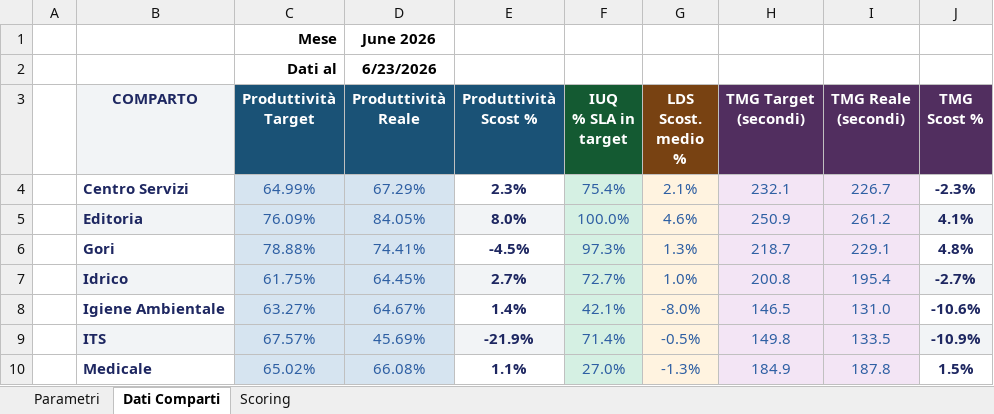
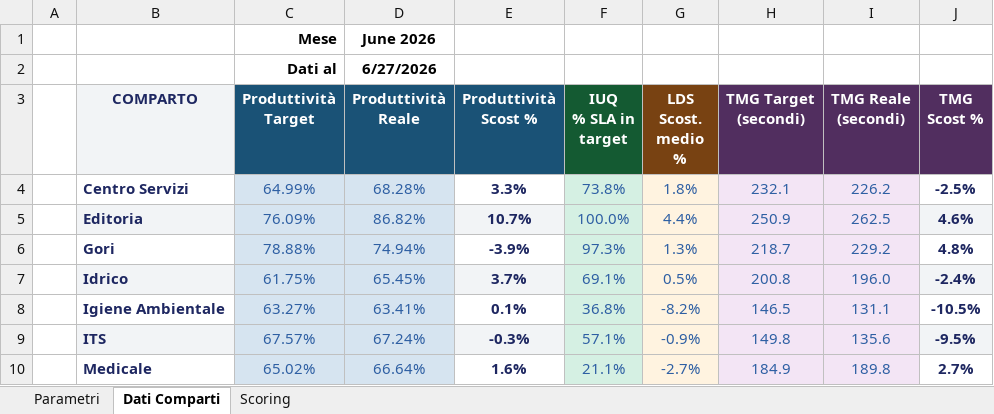
Before and after one commit to silviomagurno-dev/challenge-inbound, an Excel workbook: dati.xlsx, sheet Dati Comparti, drawn as a sheet; values as stored, in another font and other column widths than the file's, no borders; the diff names each change by its address in the sheet, - before the commit and + after, or states it on an @@ line.

Commit message:
Add files via upload

```diff
--- a/dati.xlsx (sheet Dati Comparti)
+++ b/dati.xlsx (sheet Dati Comparti)
-D2 (Produttività Reale): 6/23/2026
+D2 (Produttività Reale): 6/27/2026
-D4 (Produttività Reale): 67.29%
+D4 (Produttività Reale): 68.28%
-E4 (Produttività Scost %): 2.3%
+E4 (Produttività Scost %): 3.3%
-F4 (IUQ % SLA in target): 75.4%
+F4 (IUQ % SLA in target): 73.8%
-G4 (LDS Scost. medio %): 2.1%
+G4 (LDS Scost. medio %): 1.8%
-I4 (TMG Reale (secondi)): 226.7
+I4 (TMG Reale (secondi)): 226.2
-J4 (TMG Scost %): -2.3%
+J4 (TMG Scost %): -2.5%
-D5 (Produttività Reale): 84.05%
+D5 (Produttività Reale): 86.82%
-E5 (Produttività Scost %): 8.0%
+E5 (Produttività Scost %): 10.7%
-G5 (LDS Scost. medio %): 4.6%
+G5 (LDS Scost. medio %): 4.4%
-I5 (TMG Reale (secondi)): 261.2
+I5 (TMG Reale (secondi)): 262.5
-J5 (TMG Scost %): 4.1%
+J5 (TMG Scost %): 4.6%
-D6 (Produttività Reale): 74.41%
+D6 (Produttività Reale): 74.94%
-E6 (Produttività Scost %): -4.5%
+E6 (Produttività Scost %): -3.9%
-I6 (TMG Reale (secondi)): 229.1
+I6 (TMG Reale (secondi)): 229.2
-D7 (Produttività Reale): 64.45%
+D7 (Produttività Reale): 65.45%
-E7 (Produttività Scost %): 2.7%
+E7 (Produttività Scost %): 3.7%
-F7 (IUQ % SLA in target): 72.7%
+F7 (IUQ % SLA in target): 69.1%
-G7 (LDS Scost. medio %): 1.0%
+G7 (LDS Scost. medio %): 0.5%
-I7 (TMG Reale (secondi)): 195.4
+I7 (TMG Reale (secondi)): 196.0
-J7 (TMG Scost %): -2.7%
+J7 (TMG Scost %): -2.4%
-D8 (Produttività Reale): 64.67%
+D8 (Produttività Reale): 63.41%
-E8 (Produttività Scost %): 1.4%
+E8 (Produttività Scost %): 0.1%
-F8 (IUQ % SLA in target): 42.1%
+F8 (IUQ % SLA in target): 36.8%
-G8 (LDS Scost. medio %): -8.0%
+G8 (LDS Scost. medio %): -8.2%
-I8 (TMG Reale (secondi)): 131.0
+I8 (TMG Reale (secondi)): 131.1
-J8 (TMG Scost %): -10.6%
+J8 (TMG Scost %): -10.5%
-D9 (Produttività Reale): 45.69%
+D9 (Produttività Reale): 67.24%
-E9 (Produttività Scost %): -21.9%
+E9 (Produttività Scost %): -0.3%
-F9 (IUQ % SLA in target): 71.4%
+F9 (IUQ % SLA in target): 57.1%
-G9 (LDS Scost. medio %): -0.5%
+G9 (LDS Scost. medio %): -0.9%
-I9 (TMG Reale (secondi)): 133.5
+I9 (TMG Reale (secondi)): 135.6
-J9 (TMG Scost %): -10.9%
+J9 (TMG Scost %): -9.5%
-D10 (Produttività Reale): 66.08%
+D10 (Produttività Reale): 66.64%
-E10 (Produttività Scost %): 1.1%
+E10 (Produttività Scost %): 1.6%
-F10 (IUQ % SLA in target): 27.0%
+F10 (IUQ % SLA in target): 21.1%
-G10 (LDS Scost. medio %): -1.3%
+G10 (LDS Scost. medio %): -2.7%
-I10 (TMG Reale (secondi)): 187.8
+I10 (TMG Reale (secondi)): 189.8
-J10 (TMG Scost %): 1.5%
+J10 (TMG Scost %): 2.7%
```
Also changed, not shown: sheet Scoring, formulas that keep their value.
